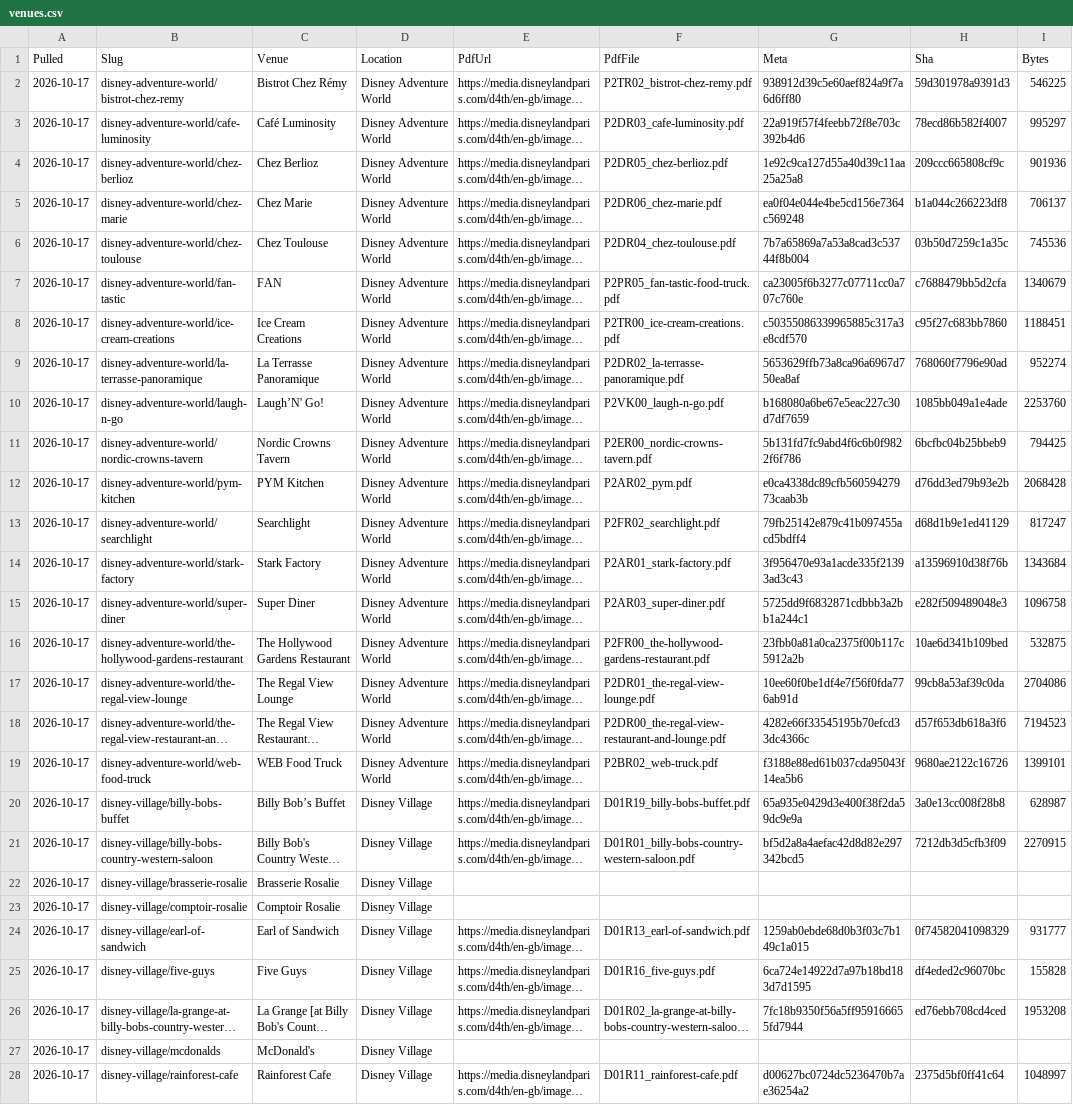
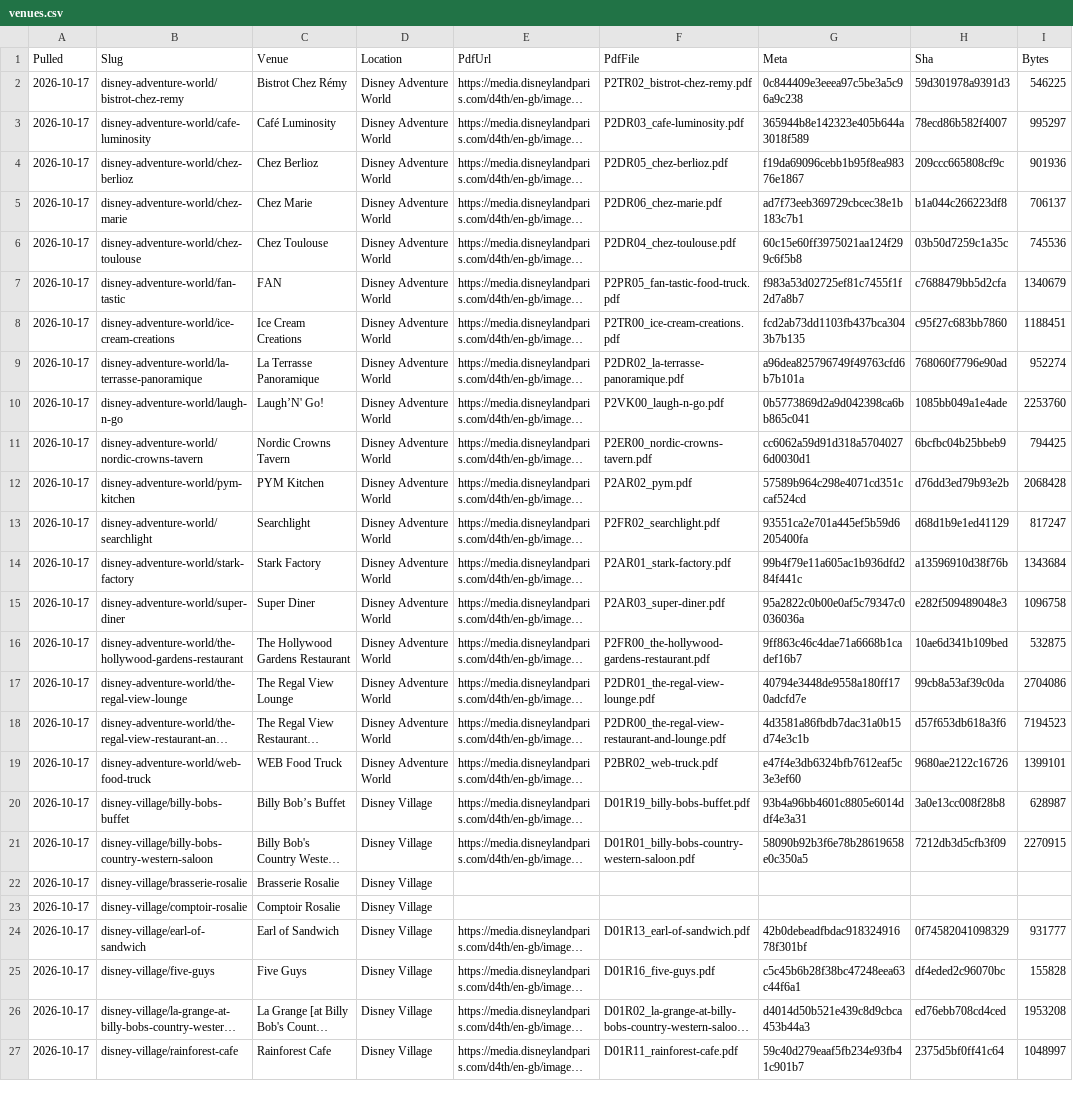
Before and after one commit to scoopdisney/paris-menu-watch, a CSV file: data/venues.csv, drawn as a sheet; only a part is shown; long unchanged cells end in …; addresses are those after the commit; the diff covers the shown part only; the diff names each change by its address in the sheet, - before the commit and + after, or states it on an @@ line.

```diff
--- a/data/venues.csv
+++ b/data/venues.csv
-G2 (Meta): 938912d39c5e60aef824a9f7a6d6ff80
+G2 (Meta): 0c844409e3eeea97c5be3a5c96a9c238
-G3 (Meta): 22a919f57f4feebb72f8e703c392b4d6
+G3 (Meta): 365944b8e142323e405b644a3018f589
-G4 (Meta): 1e92c9ca127d55a40d39c11aa25a25a8
+G4 (Meta): f19da69096cebb1b95f8ea98376e1867
-G5 (Meta): ea0f04e044e4be5cd156e7364c569248
+G5 (Meta): ad7f73eeb369729cbcec38e1b183c7b1
-G6 (Meta): 7b7a65869a7a53a8cad3c53744f8b004
+G6 (Meta): 60c15e60ff3975021aa124f299c6f5b8
-G7 (Meta): ca23005f6b3277c07711cc0a707c760e
+G7 (Meta): f983a53d02725ef81c7455f1f2d7a8b7
-G8 (Meta): c50355086339965885c317a3e8cdf570
+G8 (Meta): fcd2ab73dd1103fb437bca3043b7b135
-G9 (Meta): 5653629ffb73a8ca96a6967d750ea8af
+G9 (Meta): a96dea825796749f49763cfd6b7b101a
-G10 (Meta): b168080a6be67e5eac227c30d7df7659
+G10 (Meta): 0b5773869d2a9d042398ca6bb865c041
-G11 (Meta): 5b131fd7fc9abd4f6c6b0f9822f6f786
+G11 (Meta): cc6062a59d91d318a57040276d0030d1
-G12 (Meta): e0ca4338dc89cfb56059427973caab3b
+G12 (Meta): 57589b964c298e4071cd351ccaf524cd
-G13 (Meta): 79fb25142e879c41b097455acd5bdff4
+G13 (Meta): 93551ca2e701a445ef5b59d6205400fa
-G14 (Meta): 3f956470e93a1acde335f21393ad3c43
+G14 (Meta): 99b4f79e11a605ac1b936dfd284f441c
-G15 (Meta): 5725dd9f6832871cdbbb3a2bb1a244c1
+G15 (Meta): 95a2822c0b00e0af5c79347c0036036a
-G16 (Meta): 23fbb0a81a0ca2375f00b117c5912a2b
+G16 (Meta): 9ff863c46c4dae71a6668b1cadef16b7
-G17 (Meta): 10ee60f0be1df4e7f56f0fda776ab91d
+G17 (Meta): 40794e3448de9558a180ff170adcfd7e
-G18 (Meta): 4282e66f33545195b70efcd33dc4366c
+G18 (Meta): 4d3581a86fbdb7dac31a0b15d74e3c1b
-G19 (Meta): f3188e88ed61b037cda95043f14ea5b6
+G19 (Meta): e47f4e3db6324bfb7612eaf5c3e3ef60
-G20 (Meta): 65a935e0429d3e400f38f2da59dc9e9a
+G20 (Meta): 93b4a96bb4601c8805e6014ddf4e3a31
-G21 (Meta): bf5d2a8a4aefac42d8d82e297342bcd5
+G21 (Meta): 58090b92b3f6e78b28619658e0c350a5
-G24 (Meta): 1259ab0ebde68d0b3f03c7b149c1a015
+G24 (Meta): 42b0debeadfbdac91832491678f301bf
-G25 (Meta): 6ca724e14922d7a97b18bd183d7d1595
+G25 (Meta): c5c45b6b28f38bc47248eea63c44f6a1
-G26 (Meta): 7fc18b9350f56a5ff959166655fd7944
+G26 (Meta): d4014d50b521e439c8d9cbca453b44a3
@@ row 27 moved to row 90: 2026-10-17 @@
-G27 (Meta): d00627bc0724dc5236470b7ae36254a2
+G27 (Meta): 59c40d279eaaf5fb234e93fb41c901b7
```
Also changed, not shown: 55 edited cells elsewhere in this file, data/prices.csv.
